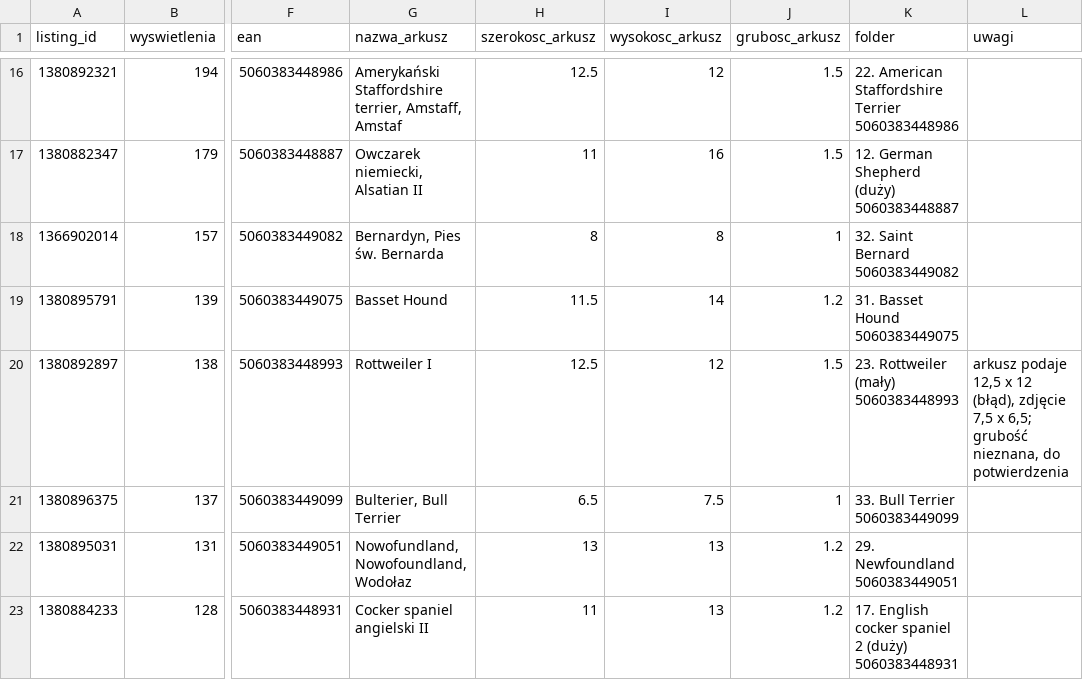
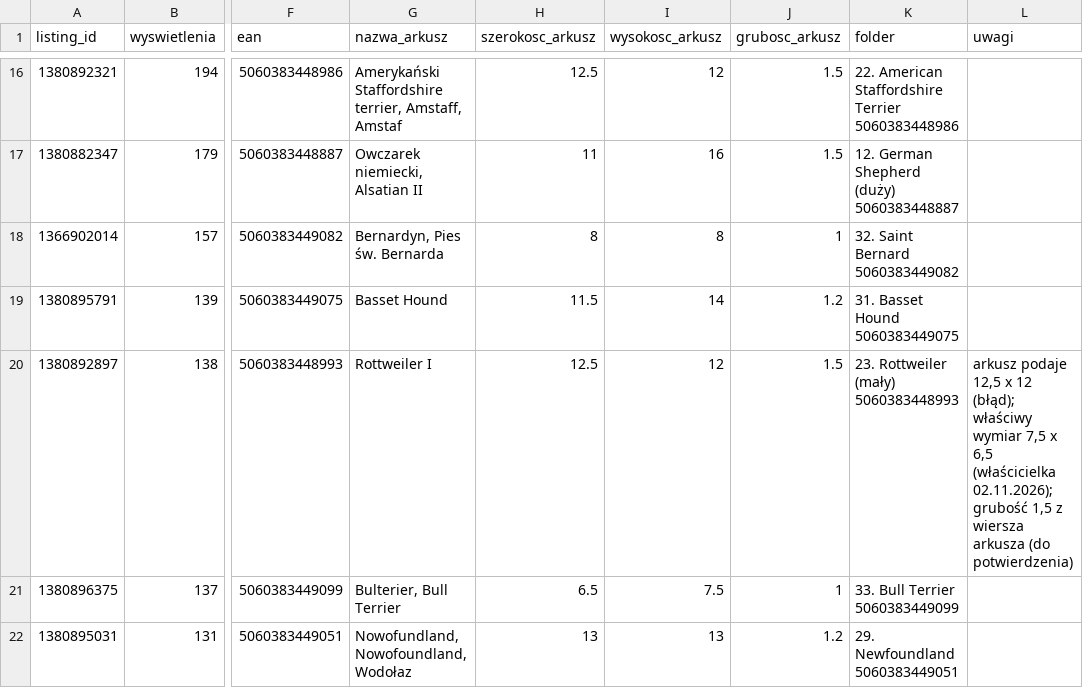
Before and after one commit to liszkak-design/ANITA-Art-Dog, a CSV file: plans/plakietki_mapa.csv, drawn as a sheet; only a part is shown, gaps mark what is left out; the shorter side is filled out with more unchanged rows; the diff names each change by its address in the sheet, - before the commit and + after, or states it on an @@ line.

```diff
--- a/plans/plakietki_mapa.csv
+++ b/plans/plakietki_mapa.csv
-L20 (uwagi): …x 12 (błąd), zdjęcie 7,5 x 6,5; grubość nieznana, do potwierdzenia
+L20 (uwagi): …x 12 (błąd); właściwy wymiar 7,5 x 6,5 (właścicielka 02.11.2026); grubość 1,5 z wiersza arkusza (do potwierdzenia)
```
Also changed, not shown: 3 other files.
